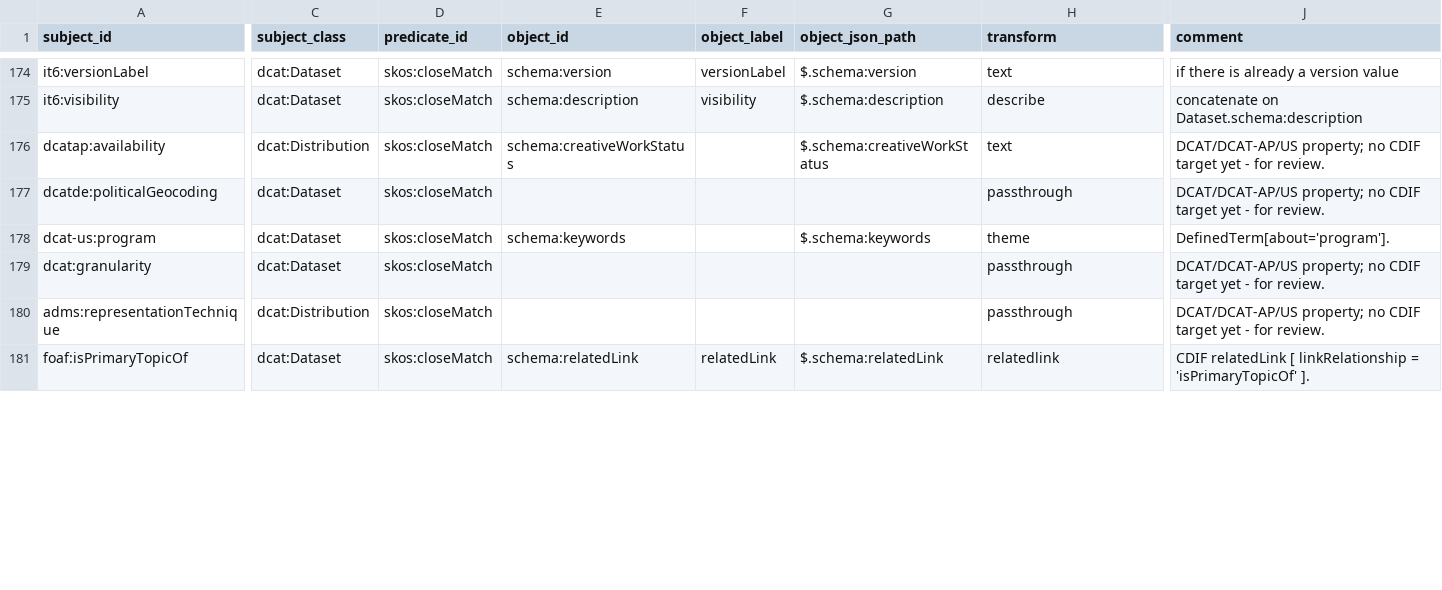
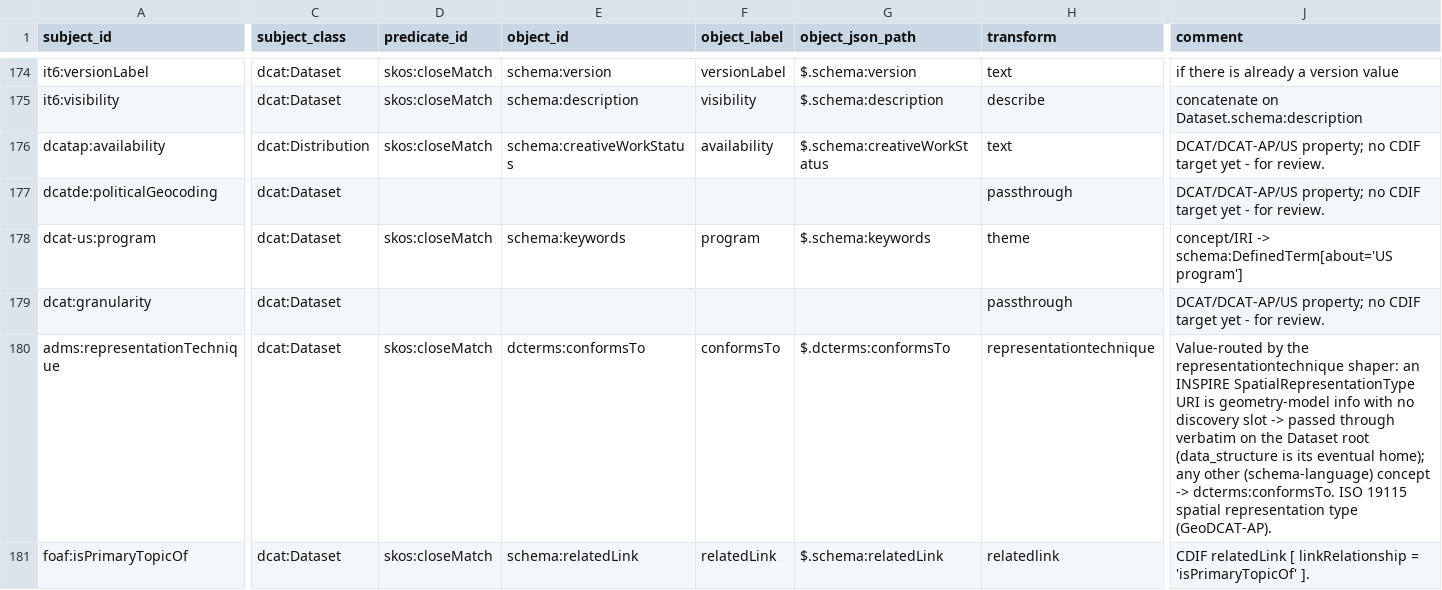
Before and after one commit to Cross-Domain-Interoperability-Framework/validation, a TSV file: converters/mappings/dcat-to-cdif.sssom.tsv, drawn as a sheet; only a part is shown, gaps mark what is left out; the diff covers the shown part only; the diff names each change by its address in the sheet, - before the commit and + after, or states it on an @@ line.

```diff
--- a/converters/mappings/dcat-to-cdif.sssom.tsv
+++ b/converters/mappings/dcat-to-cdif.sssom.tsv
-F176 (object_label): (empty)
+F176 (object_label): availability
-D177 (predicate_id): skos:closeMatch
+D177 (predicate_id): (empty)
-F178 (object_label): (empty)
+F178 (object_label): program
-J178 (comment): DefinedTerm[about='program'].
+J178 (comment): concept/IRI -> schema:DefinedTerm[about='US program']
-D179 (predicate_id): skos:closeMatch
+D179 (predicate_id): (empty)
-C180 (subject_class): dcat:Distribution
+C180 (subject_class): dcat:Dataset
-E180 (object_id): (empty)
+E180 (object_id): dcterms:conformsTo
-F180 (object_label): (empty)
+F180 (object_label): conformsTo
-G180 (object_json_path): (empty)
+G180 (object_json_path): $.dcterms:conformsTo
-H180 (transform): passthrough
+H180 (transform): representationtechnique
-J180 (comment): DCAT/DCAT-AP/US property; no CDIF target yet - for review.
+J180 (comment): Value-routed by the representationtechnique shaper: an INSPIRE SpatialRepresentationType URI is geometry-model info with no discovery slot -> passed through verbatim on the Dataset root (data_structure is its eventual home); any other (schema-language) concept -> dcterms:conformsTo. ISO 19115 spatial representation type (GeoDCAT-AP).
```
Also changed, not shown: 109 edited cells elsewhere in this file, 1 other file.
